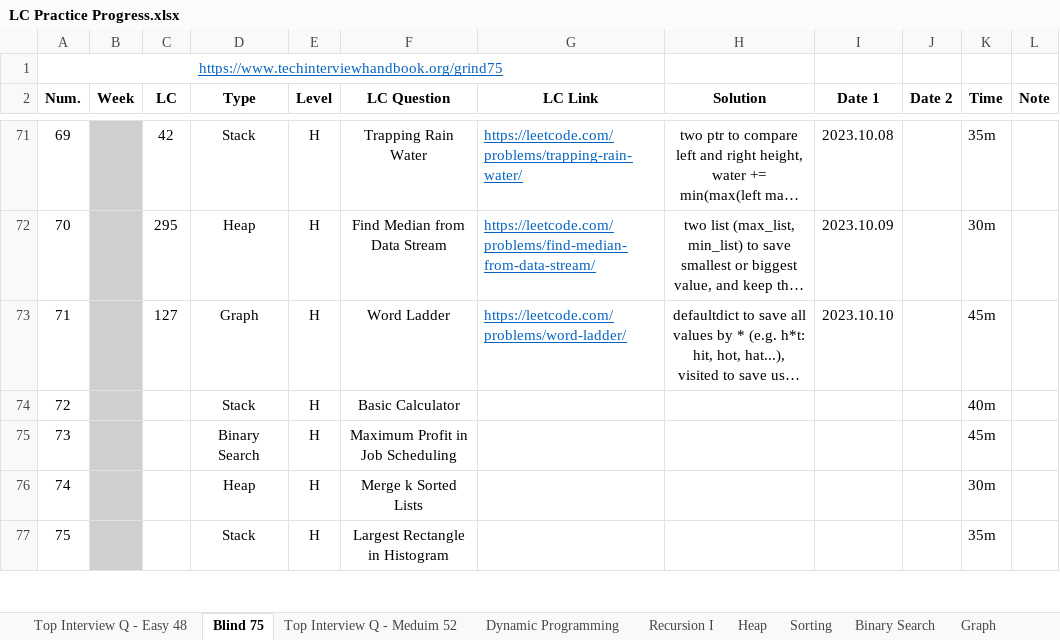
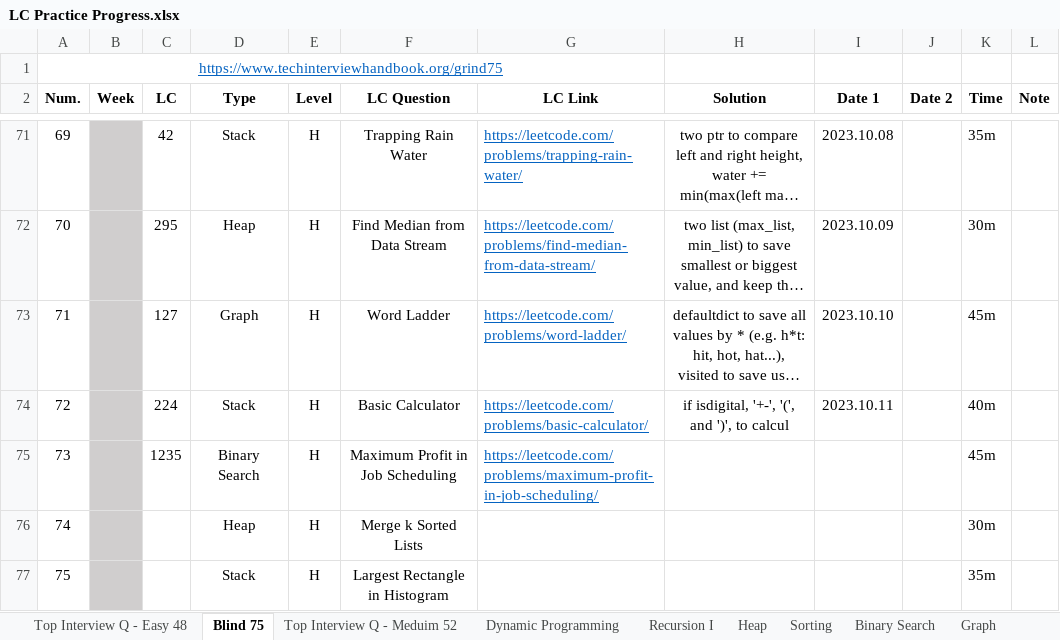
Before and after one commit to Ylieo816/Learning-Leetcode, an Excel workbook: LC Practice Progress.xlsx, sheet Blind 75, drawn as a sheet; only a part is shown, gaps mark what is left out; long unchanged cells end in …; values as stored, in another font and other column widths than the file's, no borders; the diff names each change by its address in the sheet, - before the commit and + after, or states it on an @@ line.

Commit message:
[20231011] Leetcode - Blind 75 (72)

```diff
--- a/LC Practice Progress.xlsx (sheet Blind 75)
+++ b/LC Practice Progress.xlsx (sheet Blind 75)
-C74 (LC): (empty)
+C74 (LC): 224
-G74 (LC Link): (empty)
+G74 (LC Link): https://leetcode.com/problems/basic-calculator/
-H74 (Solution): (empty)
+H74 (Solution): if isdigital, '+-', '(', and ')', to calcul
-I74 (Date 1): (empty)
+I74 (Date 1): 2023.10.11
-C75 (LC): (empty)
+C75 (LC): 1235
-G75 (LC Link): (empty)
+G75 (LC Link): https://leetcode.com/problems/maximum-profit-in-job-scheduling/
```
Also changed, not shown: 1 other file.
